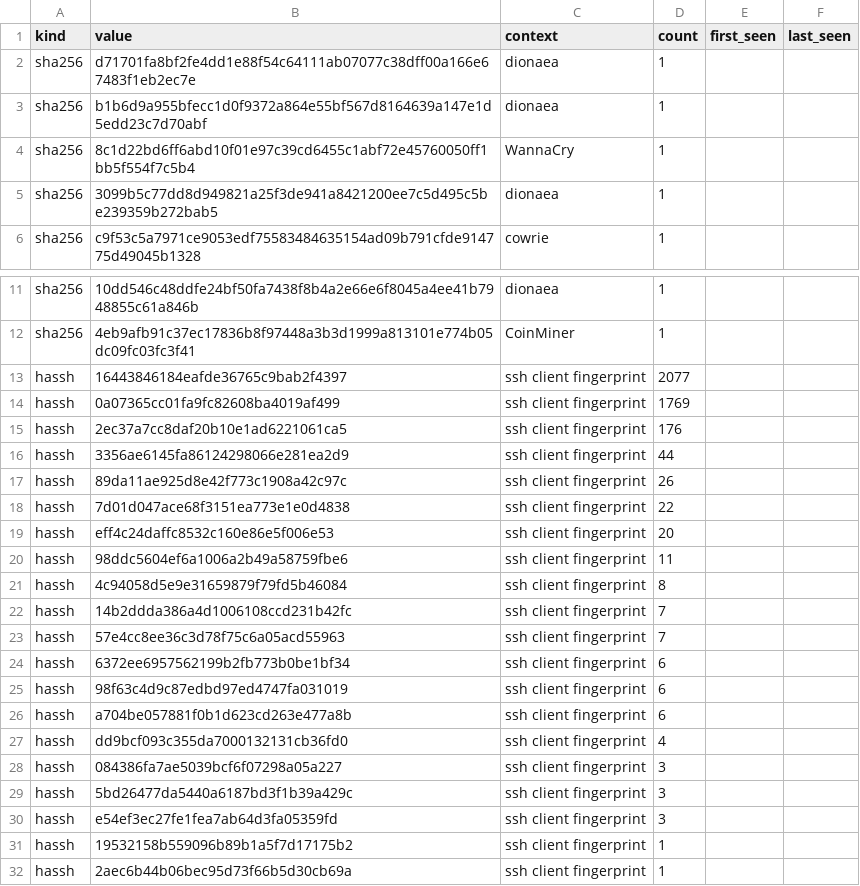
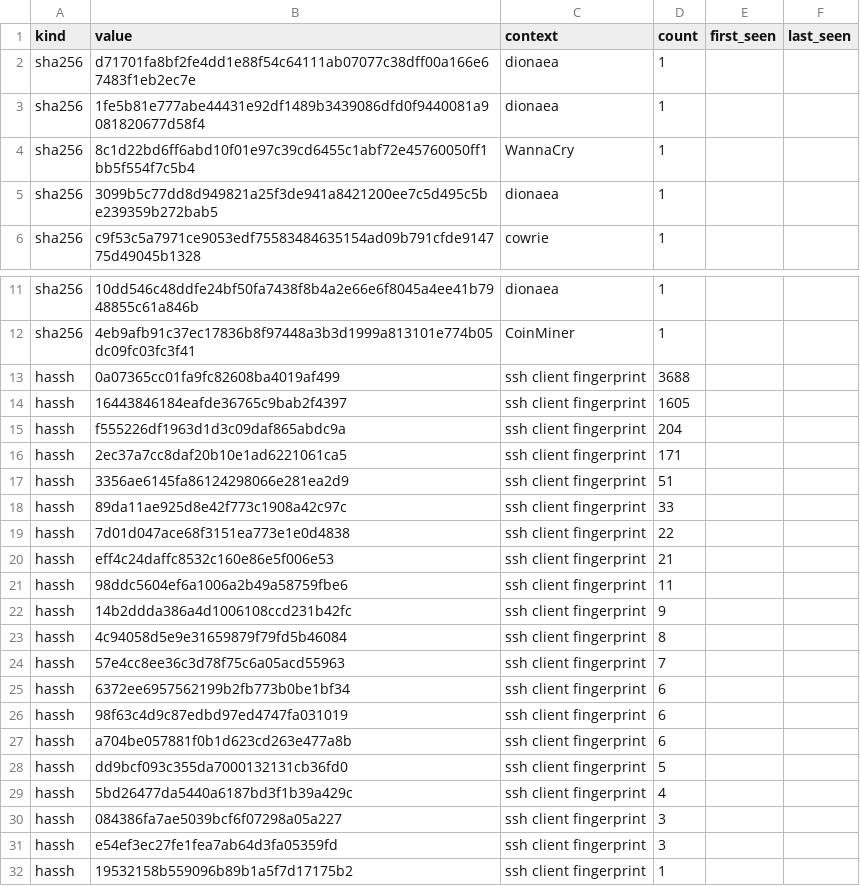
Before and after one commit to unerror/security, a CSV file: feeds/honeypot/iocs.csv, drawn as a sheet; only a part is shown, gaps mark what is left out; the shorter side is filled out with more unchanged rows.

```diff
--- a/feeds/honeypot/iocs.csv
+++ b/feeds/honeypot/iocs.csv
@@ -2,3 +2,3 @@ kind,value,context,count,first_seen,last_seen
 sha256,d71701fa8bf2fe4dd1e88f54c64111ab07077c38dff00a166e67483f1eb2ec7e,dionaea,1,,
-sha256,b1b6d9a955bfecc1d0f9372a864e55bf567d8164639a147e1d5edd23c7d70abf,dionaea,1,,
+sha256,1fe5b81e777abe44431e92df1489b3439086dfd0f9440081a9081820677d58f4,dionaea,1,,
 sha256,8c1d22bd6ff6abd10f01e97c39cd6455c1abf72e45760050ff1bb5f554f7c5b4,WannaCry,1,,
@@ -12,12 +12,13 @@ sha256,10dd546c48ddfe24bf50fa7438f8b4a2e66e6f8045a4ee41b7948855c61a846b,dionaea,
 sha256,4eb9afb91c37ec17836b8f97448a3b3d1999a813101e774b05dc09fc03fc3f41,CoinMiner,1,,
-hassh,16443846184eafde36765c9bab2f4397,ssh client fingerprint,2077,,
-hassh,0a07365cc01fa9fc82608ba4019af499,ssh client fingerprint,1769,,
-hassh,2ec37a7cc8daf20b10e1ad6221061ca5,ssh client fingerprint,176,,
-hassh,3356ae6145fa86124298066e281ea2d9,ssh client fingerprint,44,,
-hassh,89da11ae925d8e42f773c1908a42c97c,ssh client fingerprint,26,,
+hassh,0a07365cc01fa9fc82608ba4019af499,ssh client fingerprint,3688,,
+hassh,16443846184eafde36765c9bab2f4397,ssh client fingerprint,1605,,
+hassh,f555226df1963d1d3c09daf865abdc9a,ssh client fingerprint,204,,
+hassh,2ec37a7cc8daf20b10e1ad6221061ca5,ssh client fingerprint,171,,
+hassh,3356ae6145fa86124298066e281ea2d9,ssh client fingerprint,51,,
+hassh,89da11ae925d8e42f773c1908a42c97c,ssh client fingerprint,33,,
 hassh,7d01d047ace68f3151ea773e1e0d4838,ssh client fingerprint,22,,
-hassh,eff4c24daffc8532c160e86e5f006e53,ssh client fingerprint,20,,
+hassh,eff4c24daffc8532c160e86e5f006e53,ssh client fingerprint,21,,
 hassh,98ddc5604ef6a1006a2b49a58759fbe6,ssh client fingerprint,11,,
+hassh,14b2ddda386a4d1006108ccd231b42fc,ssh client fingerprint,9,,
 hassh,4c94058d5e9e31659879f79fd5b46084,ssh client fingerprint,8,,
-hassh,14b2ddda386a4d1006108ccd231b42fc,ssh client fingerprint,7,,
 hassh,57e4cc8ee36c3d78f75c6a05acd55963,ssh client fingerprint,7,,
@@ -26,5 +27,5 @@ hassh,98f63c4d9c87edbd97ed4747fa031019,ssh client fingerprint,6,,
 hassh,a704be057881f0b1d623cd263e477a8b,ssh client fingerprint,6,,
-hassh,dd9bcf093c355da7000132131cb36fd0,ssh client fingerprint,4,,
+hassh,dd9bcf093c355da7000132131cb36fd0,ssh client fingerprint,5,,
+hassh,5bd26477da5440a6187bd3f1b39a429c,ssh client fingerprint,4,,
 hassh,084386fa7ae5039bcf6f07298a05a227,ssh client fingerprint,3,,
-hassh,5bd26477da5440a6187bd3f1b39a429c,ssh client fingerprint,3,,
 hassh,e54ef3ec27fe1fea7ab64d3fa05359fd,ssh client fingerprint,3,,
```
Also changed, not shown: 15 other files.
